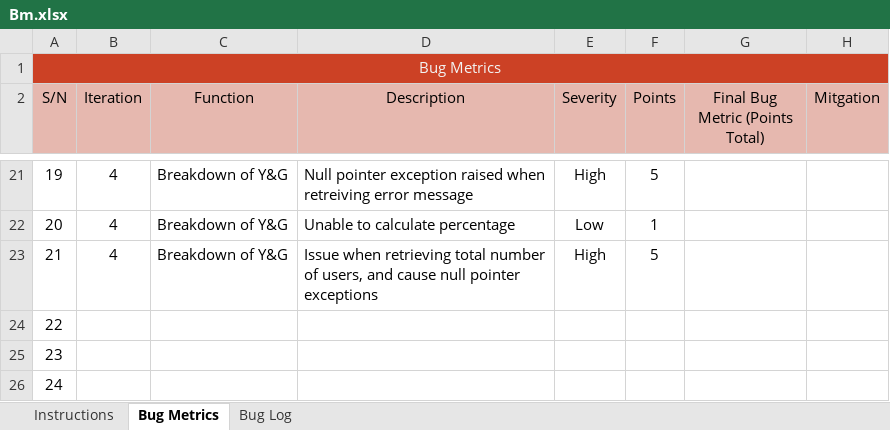
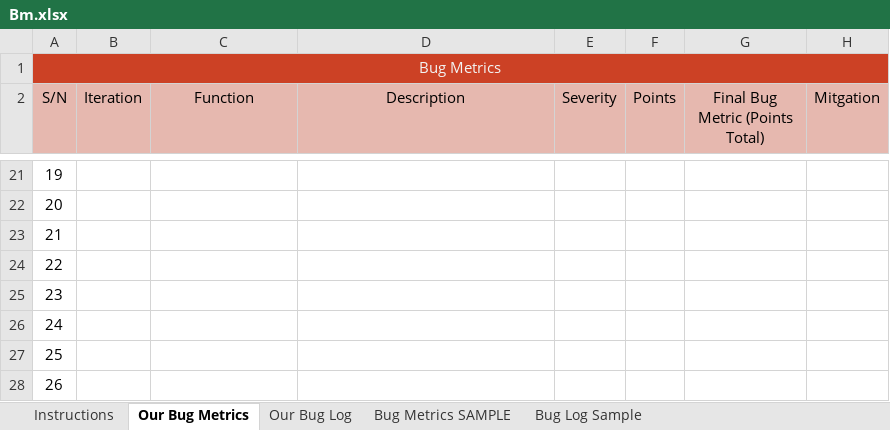
Before and after one commit to one-ice/IS212-Software-Project-Management, an Excel workbook: metrics/Bm.xlsx, sheet Our Bug Metrics, drawn as a sheet; only a part is shown, gaps mark what is left out; the shorter side is filled out with more unchanged rows; values as stored, in another font and other column widths than the file's, no borders; conditional formats not drawn; the diff covers the shown part only; the diff names each change by its address in the sheet, - before the commit and + after, or states it on an @@ line.

```diff
--- a/metrics/Bm.xlsx (sheet Our Bug Metrics)
+++ b/metrics/Bm.xlsx (sheet Our Bug Metrics)
-sheet tab: Bug Metrics
+sheet tab: Our Bug Metrics
-sheet tab: Bug Log
+sheet tab: Our Bug Log
+sheet tab: Bug Metrics SAMPLE
+sheet tab: Bug Log Sample
-B21:B23 (Iteration): 4
+B21:B23 (Iteration): (empty)
-C21:C23 (Function): Breakdown of Y&G
+C21:C23 (Function): (empty)
-D21 (Description): Null pointer exception raised when retreiving error message
+D21 (Description): (empty)
-E21 (Severity): High
+E21 (Severity): (empty)
-F21 (Points): 5
+F21 (Points): (empty)
-D22 (Description): Unable to calculate percentage
+D22 (Description): (empty)
-E22 (Severity): Low
+E22 (Severity): (empty)
-F22 (Points): 1
+F22 (Points): (empty)
-D23 (Description): Issue when retrieving total number of users, and cause null pointer exceptions
+D23 (Description): (empty)
-E23 (Severity): High
+E23 (Severity): (empty)
-F23 (Points): 5
+F23 (Points): (empty)
```
Also changed, not shown: 98 edited cells and merged cells elsewhere in this sheet, sheet Our Bug Log, formulas that keep their value.
